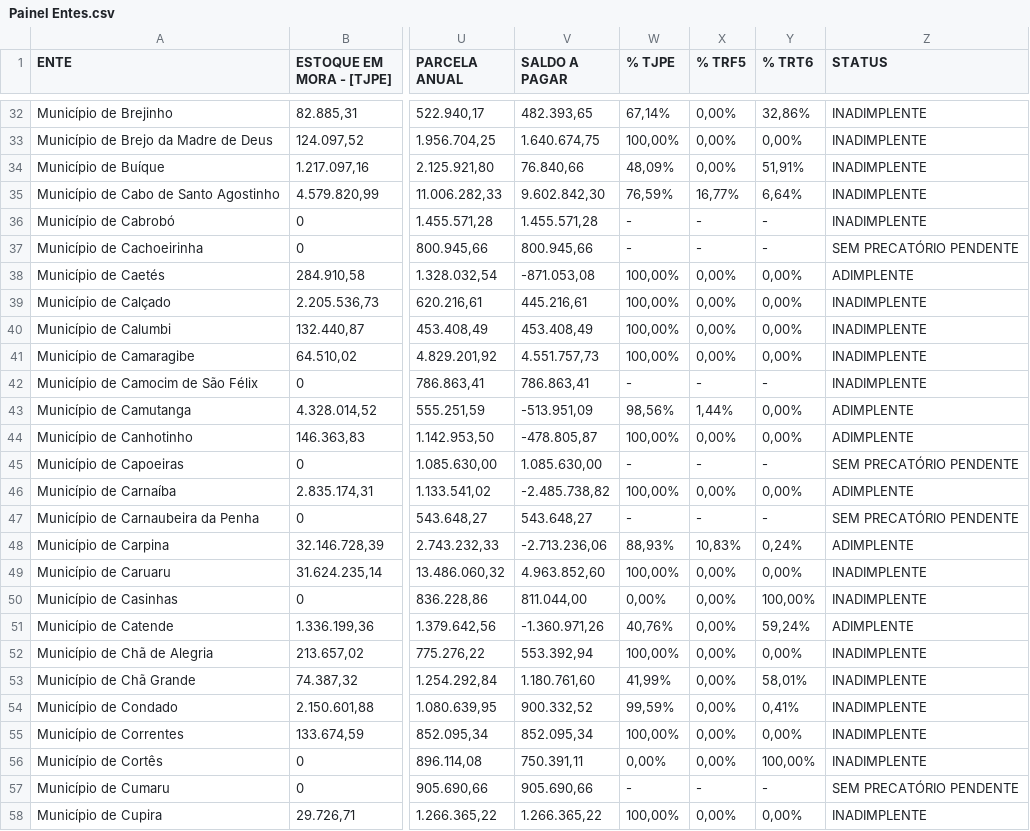
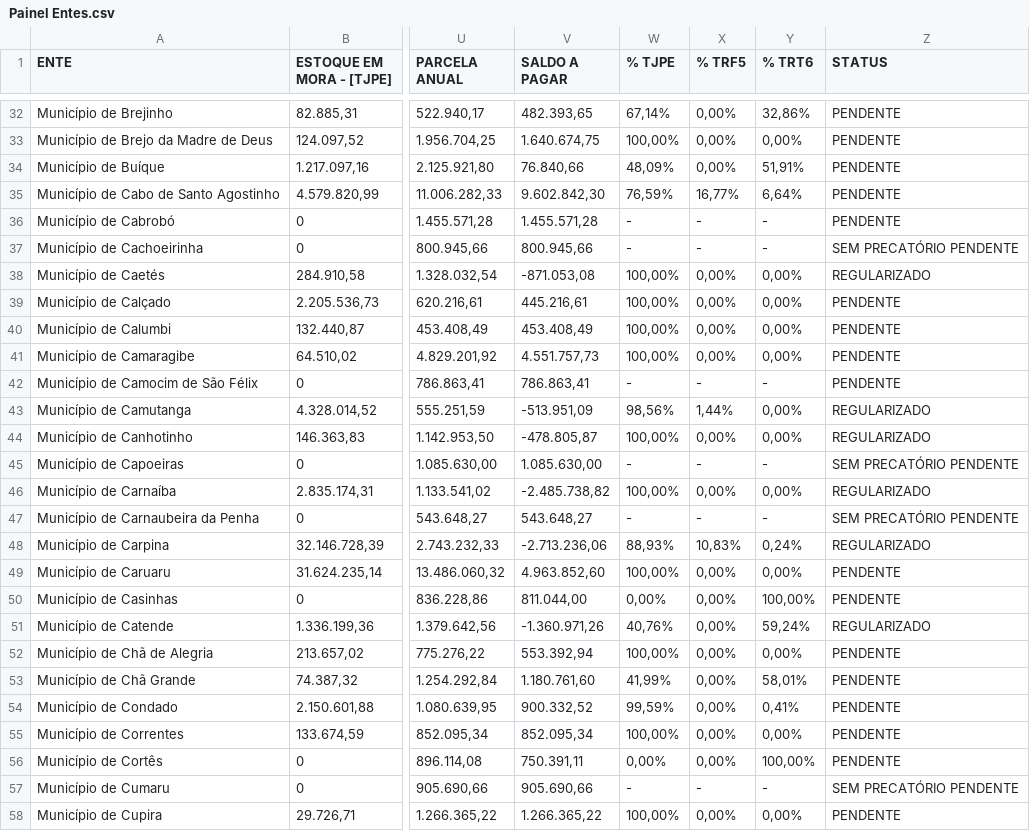
Before and after one commit to arthurbaquino-arch/comitegestorpe, a CSV file: Painel Entes.csv, drawn as a sheet; only a part is shown, gaps mark what is left out; the diff covers the shown part only; the diff names each change by its address in the sheet, - before the commit and + after, or states it on an @@ line.

```diff
--- a/Painel Entes.csv
+++ b/Painel Entes.csv
-Z32:Z36 (STATUS): INADIMPLENTE
+Z32:Z36 (STATUS): PENDENTE
-Z38 (STATUS): ADIMPLENTE
+Z38 (STATUS): REGULARIZADO
-Z39:Z42 (STATUS): INADIMPLENTE
+Z39:Z42 (STATUS): PENDENTE
-Z43:Z44 (STATUS): ADIMPLENTE
+Z43:Z44 (STATUS): REGULARIZADO
-Z46 (STATUS): ADIMPLENTE
+Z46 (STATUS): REGULARIZADO
-Z48 (STATUS): ADIMPLENTE
+Z48 (STATUS): REGULARIZADO
-Z49:Z50 (STATUS): INADIMPLENTE
+Z49:Z50 (STATUS): PENDENTE
-Z51 (STATUS): ADIMPLENTE
+Z51 (STATUS): REGULARIZADO
-Z52:Z56 (STATUS): INADIMPLENTE
+Z52:Z56 (STATUS): PENDENTE
-Z58 (STATUS): INADIMPLENTE
+Z58 (STATUS): PENDENTE
```
Also changed, not shown: 128 edited cells elsewhere in this file.
